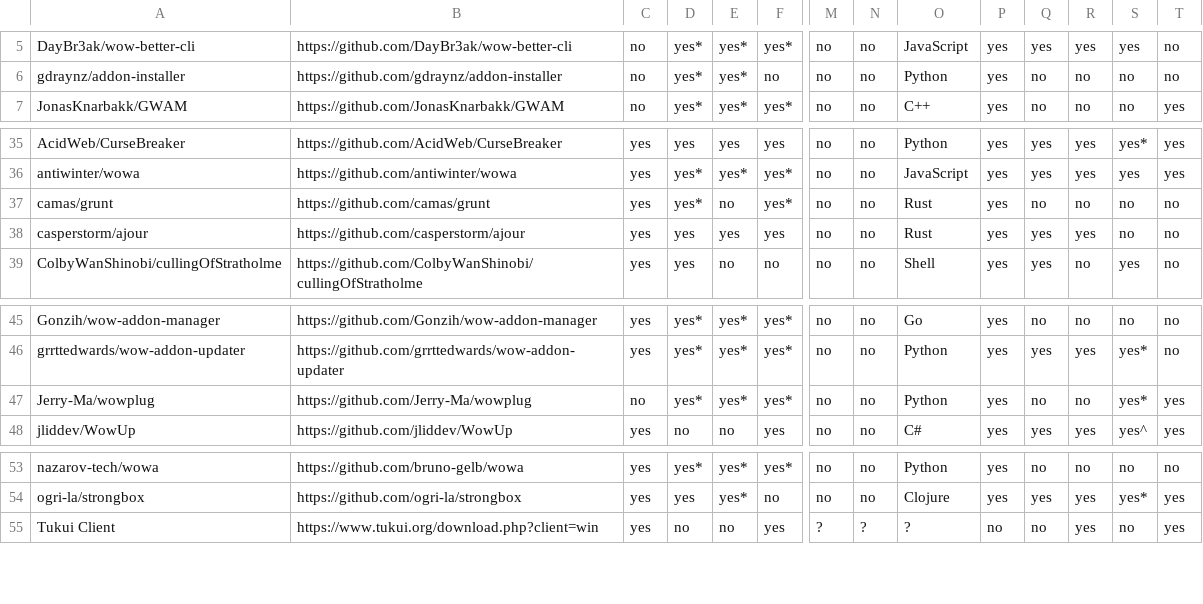
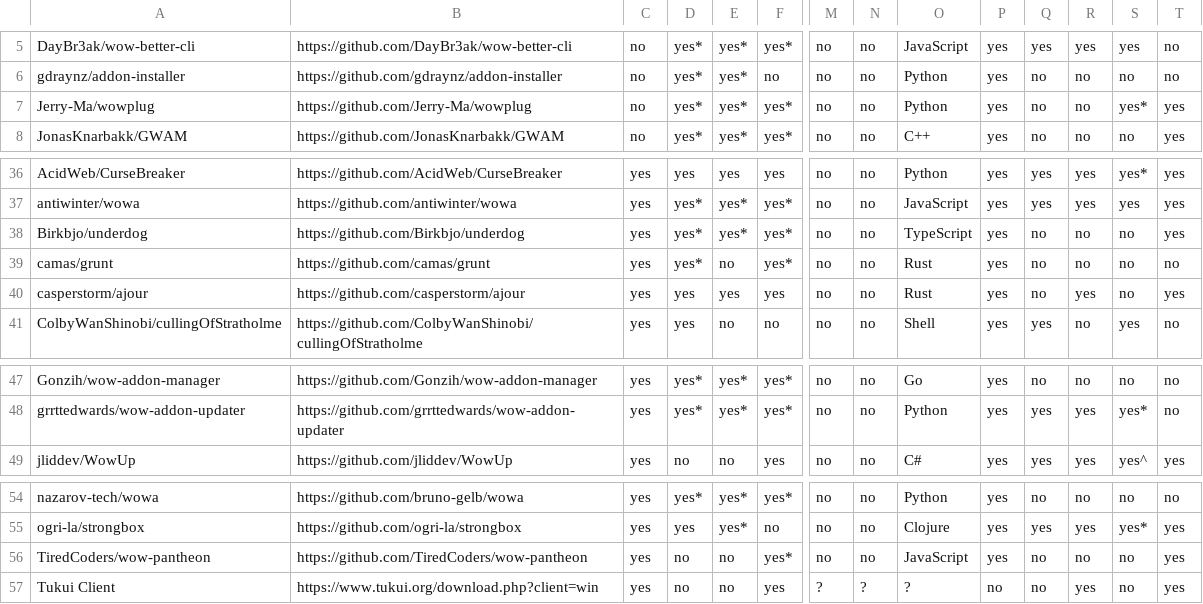
Before and after one commit to ogri-la/strongbox-comrades, a CSV file: comrades.csv, drawn as a sheet; only a part is shown, gaps mark what is left out; addresses are those after the commit; rows hold the shown columns only; the diff names each change by its address in the sheet, - before the commit and + after, or states it on an @@ line.

```diff
--- a/comrades.csv
+++ b/comrades.csv
@@ row 47 moved to row 7: Jerry-Ma/wowplug @@
+row 38: Birkbjo/underdog | https://github.com/Birkbjo/underdog | yes | yes* | yes* | yes* | no | no | TypeScript | yes | no | no | no | yes
-Q40: yes
+Q40: no
-T40: no
+T40: yes
+row 56: TiredCoders/wow-pantheon | https://github.com/TiredCoders/wow-pantheon | yes | no | no | yes* | no | no | JavaScript | yes | no | no | no | yes
```
Also changed, not shown: comrades.raw.csv, 1 other file.
